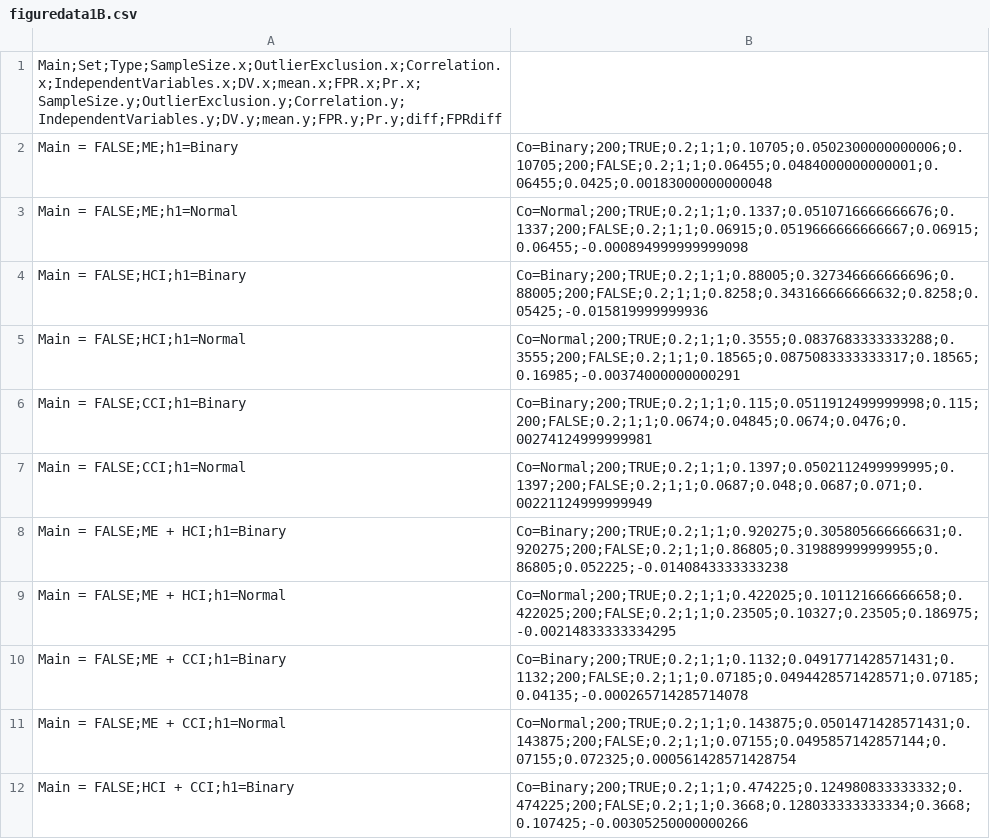
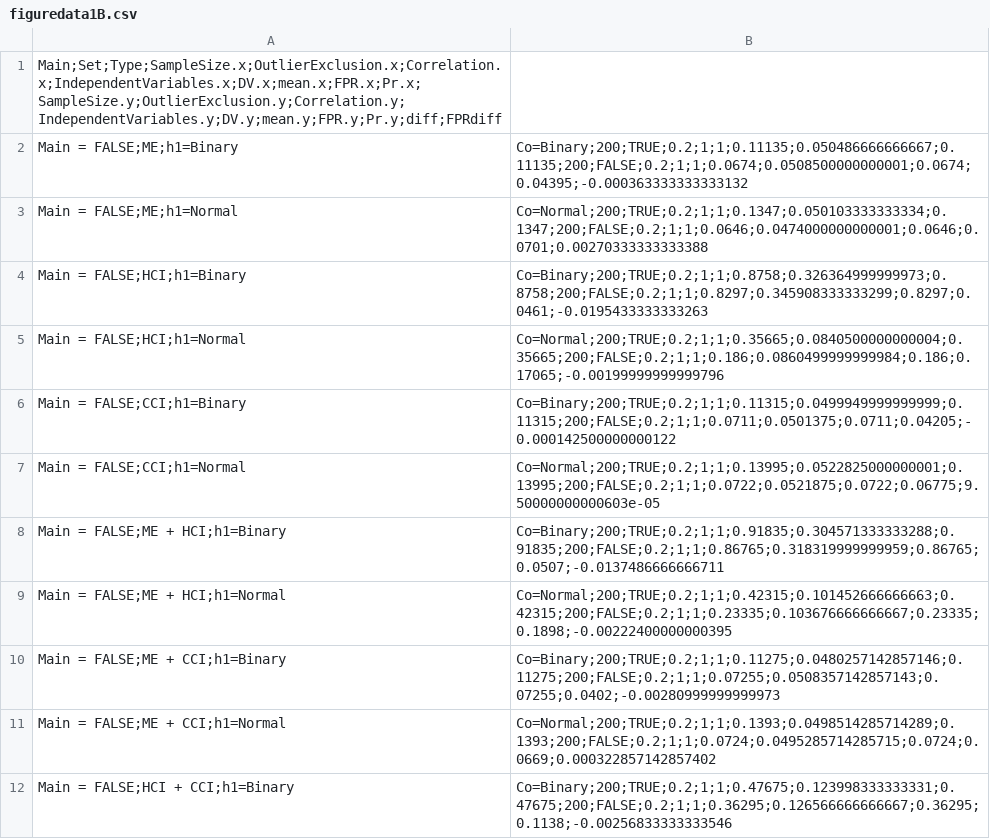
Before and after one commit to jbda0002/P-hacking-sim, a CSV file: R/Analysis/Result/Files/figuredata1B.csv, drawn as a sheet; only a part is shown; the diff covers the shown part only.

```diff
--- a/R/Analysis/Result/Files/figuredata1B.csv
+++ b/R/Analysis/Result/Files/figuredata1B.csv
@@ -1,12 +1,12 @@
 Main;Set;Type;SampleSize.x;OutlierExclusion.x;Correlation.x;IndependentVariables.x;DV.x;mean.x;FPR.x;Pr.x;SampleSize.y;OutlierExclusion.y;Correlation.y;IndependentVariables.y;DV.y;mean.y;FPR.y;Pr.y;diff;FPRdiff
-Main = FALSE;ME;h1=Binary, Co=Binary;200;TRUE;0.2;1;1;0.10705;0.0502300000000006;0.10705;200;FALSE;0.2;1;1;0.06455;0.0484000000000001;0.06455;0.0425;0.00183000000000048
-Main = FALSE;ME;h1=Normal, Co=Normal;200;TRUE;0.2;1;1;0.1337;0.0510716666666676;0.1337;200;FALSE;0.2;1;1;0.06915;0.0519666666666667;0.06915;0.06455;-0.000894999999999098
-Main = FALSE;HCI;h1=Binary, Co=Binary;200;TRUE;0.2;1;1;0.88005;0.327346666666696;0.88005;200;FALSE;0.2;1;1;0.8258;0.343166666666632;0.8258;0.05425;-0.015819999999936
-Main = FALSE;HCI;h1=Normal, Co=Normal;200;TRUE;0.2;1;1;0.3555;0.0837683333333288;0.3555;200;FALSE;0.2;1;1;0.18565;0.0875083333333317;0.18565;0.16985;-0.00374000000000291
-Main = FALSE;CCI;h1=Binary, Co=Binary;200;TRUE;0.2;1;1;0.115;0.0511912499999998;0.115;200;FALSE;0.2;1;1;0.0674;0.04845;0.0674;0.0476;0.00274124999999981
-Main = FALSE;CCI;h1=Normal, Co=Normal;200;TRUE;0.2;1;1;0.1397;0.0502112499999995;0.1397;200;FALSE;0.2;1;1;0.0687;0.048;0.0687;0.071;0.00221124999999949
-Main = FALSE;ME + HCI;h1=Binary, Co=Binary;200;TRUE;0.2;1;1;0.920275;0.305805666666631;0.920275;200;FALSE;0.2;1;1;0.86805;0.319889999999955;0.86805;0.052225;-0.0140843333333238
-Main = FALSE;ME + HCI;h1=Normal, Co=Normal;200;TRUE;0.2;1;1;0.422025;0.101121666666658;0.422025;200;FALSE;0.2;1;1;0.23505;0.10327;0.23505;0.186975;-0.00214833333334295
-Main = FALSE;ME + CCI;h1=Binary, Co=Binary;200;TRUE;0.2;1;1;0.1132;0.0491771428571431;0.1132;200;FALSE;0.2;1;1;0.07185;0.0494428571428571;0.07185;0.04135;-0.000265714285714078
-Main = FALSE;ME + CCI;h1=Normal, Co=Normal;200;TRUE;0.2;1;1;0.143875;0.0501471428571431;0.143875;200;FALSE;0.2;1;1;0.07155;0.0495857142857144;0.07155;0.072325;0.000561428571428754
-Main = FALSE;HCI + CCI;h1=Binary, Co=Binary;200;TRUE;0.2;1;1;0.474225;0.124980833333332;0.474225;200;FALSE;0.2;1;1;0.3668;0.128033333333334;0.3668;0.107425;-0.00305250000000266
+Main = FALSE;ME;h1=Binary, Co=Binary;200;TRUE;0.2;1;1;0.11135;0.050486666666667;0.11135;200;FALSE;0.2;1;1;0.0674;0.0508500000000001;0.0674;0.04395;-0.000363333333333132
+Main = FALSE;ME;h1=Normal, Co=Normal;200;TRUE;0.2;1;1;0.1347;0.050103333333334;0.1347;200;FALSE;0.2;1;1;0.0646;0.0474000000000001;0.0646;0.0701;0.00270333333333388
+Main = FALSE;HCI;h1=Binary, Co=Binary;200;TRUE;0.2;1;1;0.8758;0.326364999999973;0.8758;200;FALSE;0.2;1;1;0.8297;0.345908333333299;0.8297;0.0461;-0.0195433333333263
+Main = FALSE;HCI;h1=Normal, Co=Normal;200;TRUE;0.2;1;1;0.35665;0.0840500000000004;0.35665;200;FALSE;0.2;1;1;0.186;0.0860499999999984;0.186;0.17065;-0.00199999999999796
+Main = FALSE;CCI;h1=Binary, Co=Binary;200;TRUE;0.2;1;1;0.11315;0.0499949999999999;0.11315;200;FALSE;0.2;1;1;0.0711;0.0501375;0.0711;0.04205;-0.000142500000000122
+Main = FALSE;CCI;h1=Normal, Co=Normal;200;TRUE;0.2;1;1;0.13995;0.0522825000000001;0.13995;200;FALSE;0.2;1;1;0.0722;0.0521875;0.0722;0.06775;9.50000000000603e-05
+Main = FALSE;ME + HCI;h1=Binary, Co=Binary;200;TRUE;0.2;1;1;0.91835;0.304571333333288;0.91835;200;FALSE;0.2;1;1;0.86765;0.318319999999959;0.86765;0.0507;-0.0137486666666711
+Main = FALSE;ME + HCI;h1=Normal, Co=Normal;200;TRUE;0.2;1;1;0.42315;0.101452666666663;0.42315;200;FALSE;0.2;1;1;0.23335;0.103676666666667;0.23335;0.1898;-0.00222400000000395
+Main = FALSE;ME + CCI;h1=Binary, Co=Binary;200;TRUE;0.2;1;1;0.11275;0.0480257142857146;0.11275;200;FALSE;0.2;1;1;0.07255;0.0508357142857143;0.07255;0.0402;-0.00280999999999973
+Main = FALSE;ME + CCI;h1=Normal, Co=Normal;200;TRUE;0.2;1;1;0.1393;0.0498514285714289;0.1393;200;FALSE;0.2;1;1;0.0724;0.0495285714285715;0.0724;0.0669;0.000322857142857402
+Main = FALSE;HCI + CCI;h1=Binary, Co=Binary;200;TRUE;0.2;1;1;0.47675;0.123998333333331;0.47675;200;FALSE;0.2;1;1;0.36295;0.126566666666667;0.36295;0.1138;-0.00256833333333546
```
Also changed, not shown: 11 edited cells elsewhere in this file, R/Analysis/Result/Files/figuredata1A.csv, R/Analysis/Result/Files/figuredata1C.csv, 15 other files.
